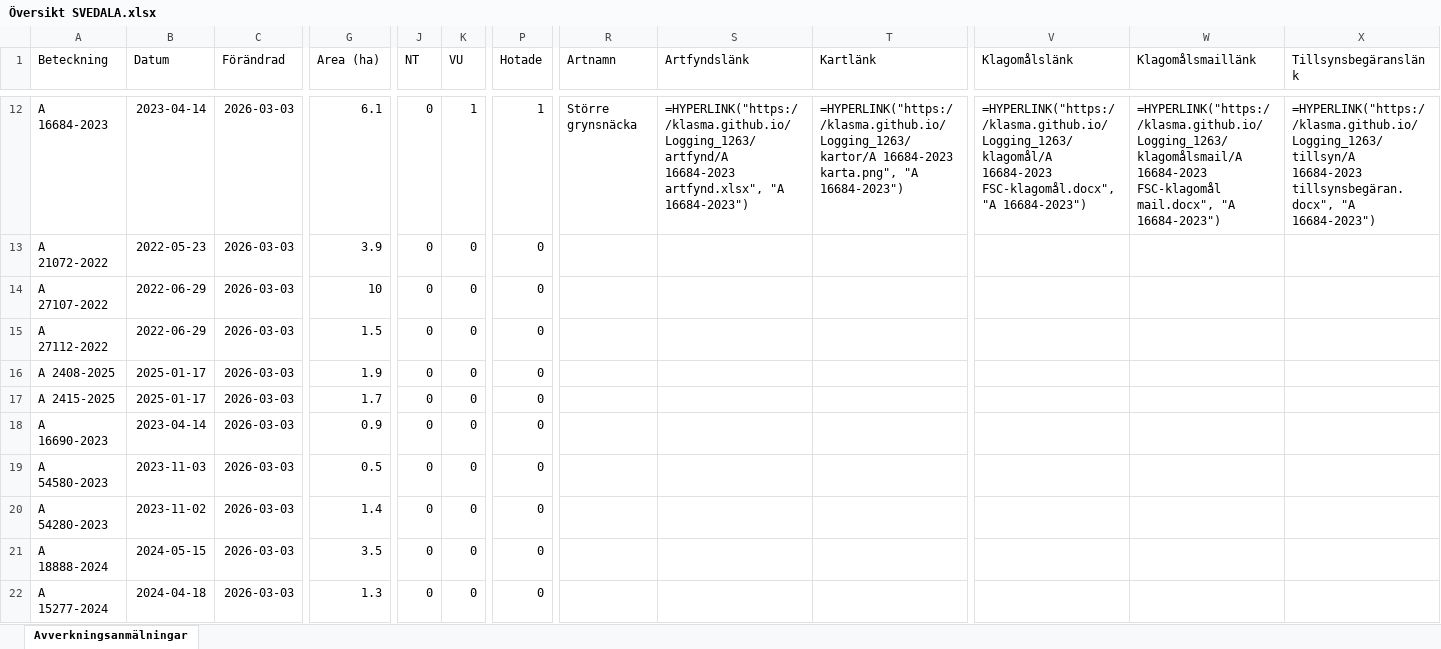
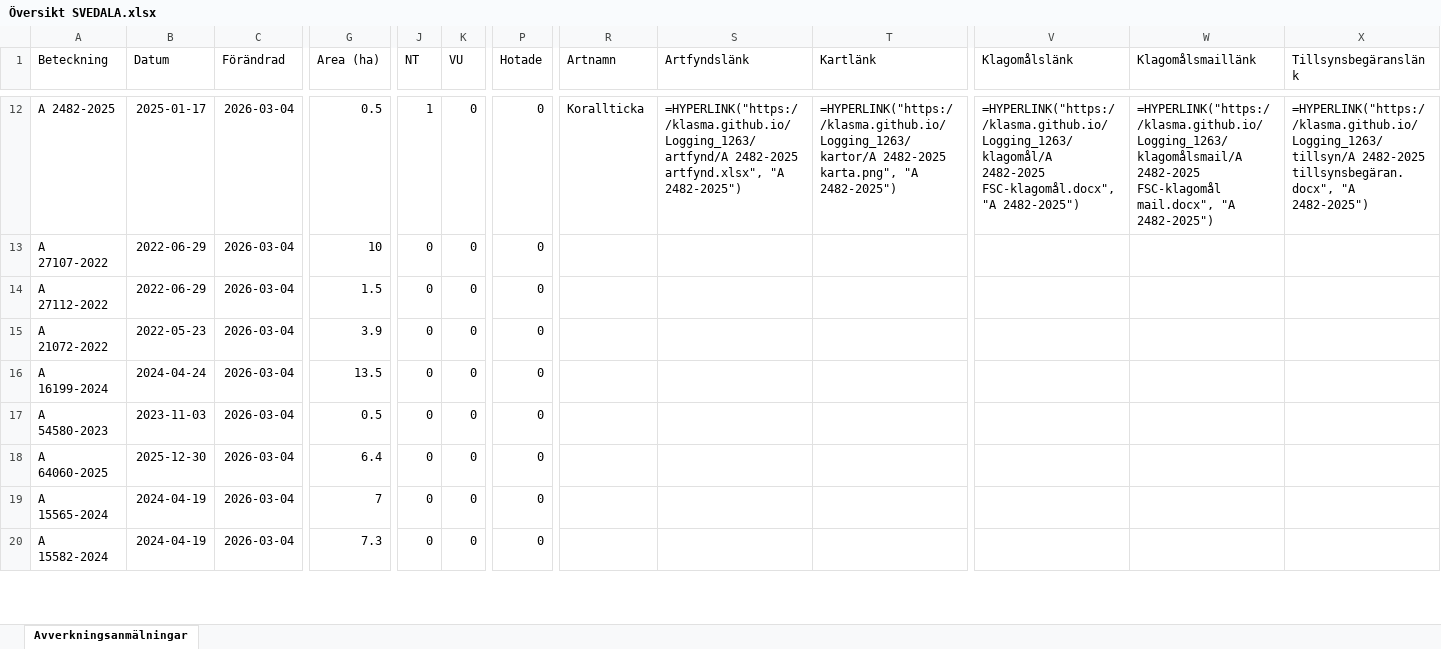
Before and after one commit to klasma/Logging_1263, an Excel workbook: Översikt SVEDALA.xlsx, sheet Avverkningsanmälningar, drawn as a sheet; only a part is shown, gaps mark what is left out; values as stored, in another font and other column widths than the file's, no borders; formulas without a stored value are shown as written; removed rows and columns are numbered as before the commit, all else as after; rows hold the shown columns only; the diff covers the shown part only; the diff names each change by its address in the sheet, - before the commit and + after, or states it on an @@ line.

```diff
--- a/Översikt SVEDALA.xlsx (sheet Avverkningsanmälningar)
+++ b/Översikt SVEDALA.xlsx (sheet Avverkningsanmälningar)
-A12 (Beteckning): A 16684-2023
+A12 (Beteckning): A 2482-2025
-B12 (Datum): 2023-04-14
+B12 (Datum): 2025-01-17
-C12 (Förändrad): 2026-03-03
+C12 (Förändrad): 2026-03-04
-G12 (Area (ha)): 6.1
+G12 (Area (ha)): 0.5
-J12 (NT): 0
+J12 (NT): 1
-K12 (VU): 1
+K12 (VU): 0
-P12 (Hotade): 1
+P12 (Hotade): 0
-R12 (Artnamn): Större grynsnäcka
+R12 (Artnamn): Korallticka
-S12 (Artfyndslänk): =HYPERLINK("https://klasma.github.io/Logging_1263/artfynd/A 16684-2023 artfynd.xlsx", "A 16684-2023")
+S12 (Artfyndslänk): =HYPERLINK("https://klasma.github.io/Logging_1263/artfynd/A 2482-2025 artfynd.xlsx", "A 2482-2025")
-T12 (Kartlänk): =HYPERLINK("https://klasma.github.io/Logging_1263/kartor/A 16684-2023 karta.png", "A 16684-2023")
+T12 (Kartlänk): =HYPERLINK("https://klasma.github.io/Logging_1263/kartor/A 2482-2025 karta.png", "A 2482-2025")
-V12 (Klagomålslänk): =HYPERLINK("https://klasma.github.io/Logging_1263/klagomål/A 16684-2023 FSC-klagomål.docx", "A 16684-2023")
+V12 (Klagomålslänk): =HYPERLINK("https://klasma.github.io/Logging_1263/klagomål/A 2482-2025 FSC-klagomål.docx", "A 2482-2025")
-W12 (Klagomålsmaillänk): =HYPERLINK("https://klasma.github.io/Logging_1263/klagomålsmail/A 16684-2023 FSC-klagomål mail.docx", "A 16684-2023")
+W12 (Klagomålsmaillänk): =HYPERLINK("https://klasma.github.io/Logging_1263/klagomålsmail/A 2482-2025 FSC-klagomål mail.docx", "A 2482-2025")
-X12 (Tillsynsbegäranslänk): =HYPERLINK("https://klasma.github.io/Logging_1263/tillsyn/A 16684-2023 tillsynsbegäran.docx", "A 16684-2023")
+X12 (Tillsynsbegäranslänk): =HYPERLINK("https://klasma.github.io/Logging_1263/tillsyn/A 2482-2025 tillsynsbegäran.docx", "A 2482-2025")
-row 13: A 21072-2022 | 2022-05-23 | 2026-03-03 | 3.9 | 0 | 0 | 0
-C13:C15 (Förändrad): 2026-03-03
+C13:C15 (Förändrad): 2026-03-04
-A15 (Beteckning): A 2408-2025
+A15 (Beteckning): A 21072-2022
-B15 (Datum): 2025-01-17
+B15 (Datum): 2022-05-23
-G15 (Area (ha)): 1.9
+G15 (Area (ha)): 3.9
-row 17: A 2415-2025 | 2025-01-17 | 2026-03-03 | 1.7 | 0 | 0 | 0
-A16 (Beteckning): A 16690-2023
+A16 (Beteckning): A 16199-2024
-B16 (Datum): 2023-04-14
+B16 (Datum): 2024-04-24
-C16:C20 (Förändrad): 2026-03-03
+C16:C20 (Förändrad): 2026-03-04
-G16 (Area (ha)): 0.9
+G16 (Area (ha)): 13.5
-A18 (Beteckning): A 54280-2023
+A18 (Beteckning): A 64060-2025
-B18 (Datum): 2023-11-02
+B18 (Datum): 2025-12-30
-G18 (Area (ha)): 1.4
+G18 (Area (ha)): 6.4
-A19 (Beteckning): A 18888-2024
+A19 (Beteckning): A 15565-2024
-B19 (Datum): 2024-05-15
+B19 (Datum): 2024-04-19
-G19 (Area (ha)): 3.5
+G19 (Area (ha)): 7
-A20 (Beteckning): A 15277-2024
+A20 (Beteckning): A 15582-2024
-B20 (Datum): 2024-04-18
+B20 (Datum): 2024-04-19
-G20 (Area (ha)): 1.3
+G20 (Area (ha)): 7.3
```
Also changed, not shown: 10 added rows, 8 removed rows and 113 edited cells elsewhere in this sheet, artfynd/A 14150-2023 artfynd.xlsx, artfynd/A 15571-2024 artfynd.xlsx, 56 other files.
